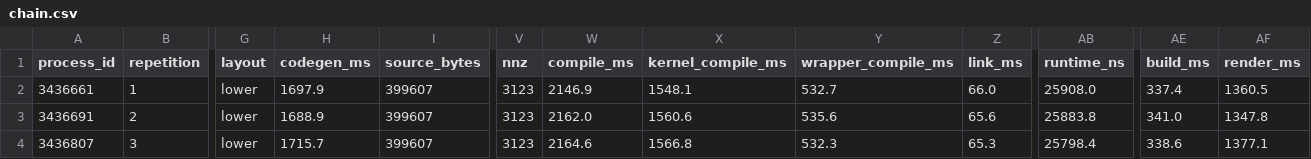
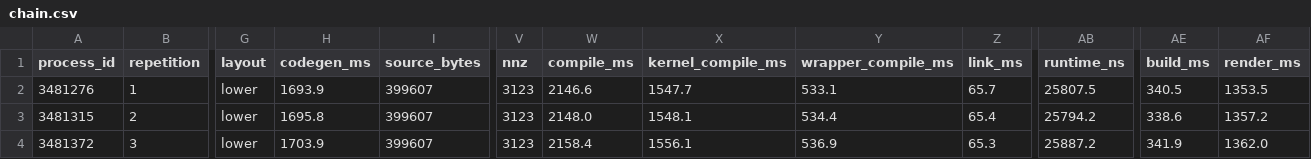
Before and after one commit to PREDICT-EPFL/scaly, a CSV file: internal/notes/perf_2026_10_09_forward/data/after/sweep/chain/chain.csv, drawn as a sheet; only a part is shown, gaps mark what is left out; the diff covers the shown part only; the diff names each change by its address in the sheet, - before the commit and + after, or states it on an @@ line.

```diff
--- a/internal/notes/perf_2026_10_09_forward/data/after/sweep/chain/chain.csv
+++ b/internal/notes/perf_2026_10_09_forward/data/after/sweep/chain/chain.csv
-A2 (process_id): 3436661
+A2 (process_id): 3481276
-H2 (codegen_ms): 1697.9
+H2 (codegen_ms): 1693.9
-W2 (compile_ms): 2146.9
+W2 (compile_ms): 2146.6
-X2 (kernel_compile_ms): 1548.1
+X2 (kernel_compile_ms): 1547.7
-Y2 (wrapper_compile_ms): 532.7
+Y2 (wrapper_compile_ms): 533.1
-Z2 (link_ms): 66.0
+Z2 (link_ms): 65.7
-AB2 (runtime_ns): 25908.0
+AB2 (runtime_ns): 25807.5
-AE2 (build_ms): 337.4
+AE2 (build_ms): 340.5
-AF2 (render_ms): 1360.5
+AF2 (render_ms): 1353.5
-A3 (process_id): 3436691
+A3 (process_id): 3481315
-H3 (codegen_ms): 1688.9
+H3 (codegen_ms): 1695.8
-W3 (compile_ms): 2162.0
+W3 (compile_ms): 2148.0
-X3 (kernel_compile_ms): 1560.6
+X3 (kernel_compile_ms): 1548.1
-Y3 (wrapper_compile_ms): 535.6
+Y3 (wrapper_compile_ms): 534.4
-Z3 (link_ms): 65.6
+Z3 (link_ms): 65.4
-AB3 (runtime_ns): 25883.8
+AB3 (runtime_ns): 25794.2
-AE3 (build_ms): 341.0
+AE3 (build_ms): 338.6
-AF3 (render_ms): 1347.8
+AF3 (render_ms): 1357.2
-A4 (process_id): 3436807
+A4 (process_id): 3481372
-H4 (codegen_ms): 1715.7
+H4 (codegen_ms): 1703.9
-W4 (compile_ms): 2164.6
+W4 (compile_ms): 2158.4
-X4 (kernel_compile_ms): 1566.8
+X4 (kernel_compile_ms): 1556.1
-Y4 (wrapper_compile_ms): 532.3
+Y4 (wrapper_compile_ms): 536.9
-AB4 (runtime_ns): 25798.4
+AB4 (runtime_ns): 25887.2
-AE4 (build_ms): 338.6
+AE4 (build_ms): 341.9
-AF4 (render_ms): 1377.1
+AF4 (render_ms): 1362.0
```
Also changed, not shown: 18 edited cells elsewhere in this file, internal/notes/perf_2026_10_09_forward/data/after/sweep/chain/chain.summary.csv, internal/notes/perf_2026_10_09_forward/data/after/sweep/chain_jac/chain_jac.csv, 38 other files.
